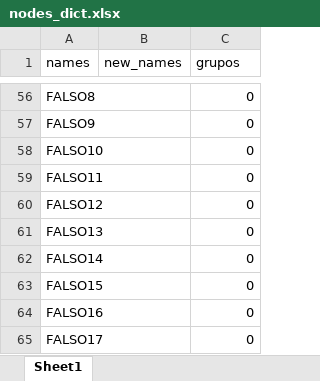
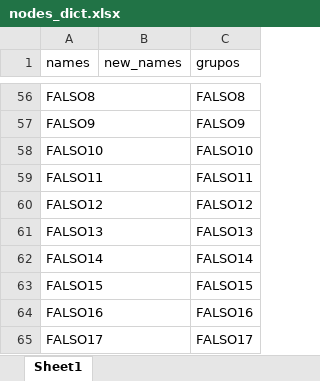
Before and after one commit to francoarenas91/GDP_visualization, an Excel workbook: 1.data/nodes_dict.xlsx, sheet Sheet1, drawn as a sheet; only a part is shown, gaps mark what is left out; values as stored, in another font and other column widths than the file's, no borders; the diff covers the shown part only; the diff names each change by its address in the sheet, - before the commit and + after, or states it on an @@ line.

```diff
--- a/1.data/nodes_dict.xlsx (sheet Sheet1)
+++ b/1.data/nodes_dict.xlsx (sheet Sheet1)
-C56 (grupos): 0
+C56 (grupos): FALSO8
-C57 (grupos): 0
+C57 (grupos): FALSO9
-C58 (grupos): 0
+C58 (grupos): FALSO10
-C59 (grupos): 0
+C59 (grupos): FALSO11
-C60 (grupos): 0
+C60 (grupos): FALSO12
-C61 (grupos): 0
+C61 (grupos): FALSO13
-C62 (grupos): 0
+C62 (grupos): FALSO14
-C63 (grupos): 0
+C63 (grupos): FALSO15
-C64 (grupos): 0
+C64 (grupos): FALSO16
-C65 (grupos): 0
+C65 (grupos): FALSO17
```
Also changed, not shown: 55 edited cells elsewhere in this sheet, 1.data/S_1.xlsx, 5 other files.
